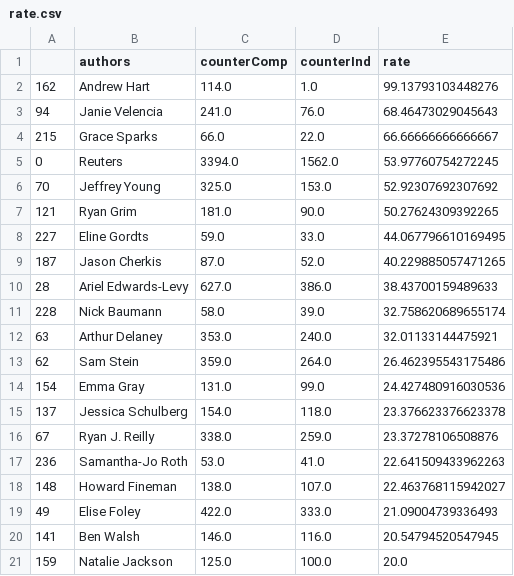
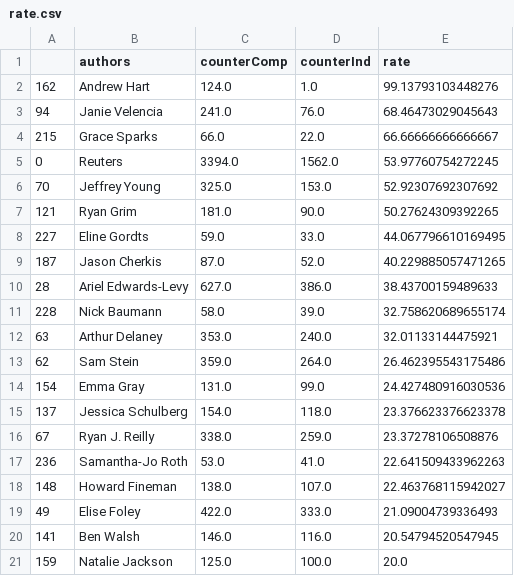
Before and after one commit to floppa6/News-Dataset-analysis, a CSV file: rate.csv, drawn as a sheet.

Commit message:
Update rate.csv

```diff
--- a/rate.csv
+++ b/rate.csv
@@ -1,3 +1,3 @@
 ,authors,counterComp,counterInd,rate
-162,Andrew Hart,114.0,1.0,99.13793103448276
+162,Andrew Hart,124.0,1.0,99.13793103448276
 94,Janie Velencia,241.0,76.0,68.46473029045643
```
